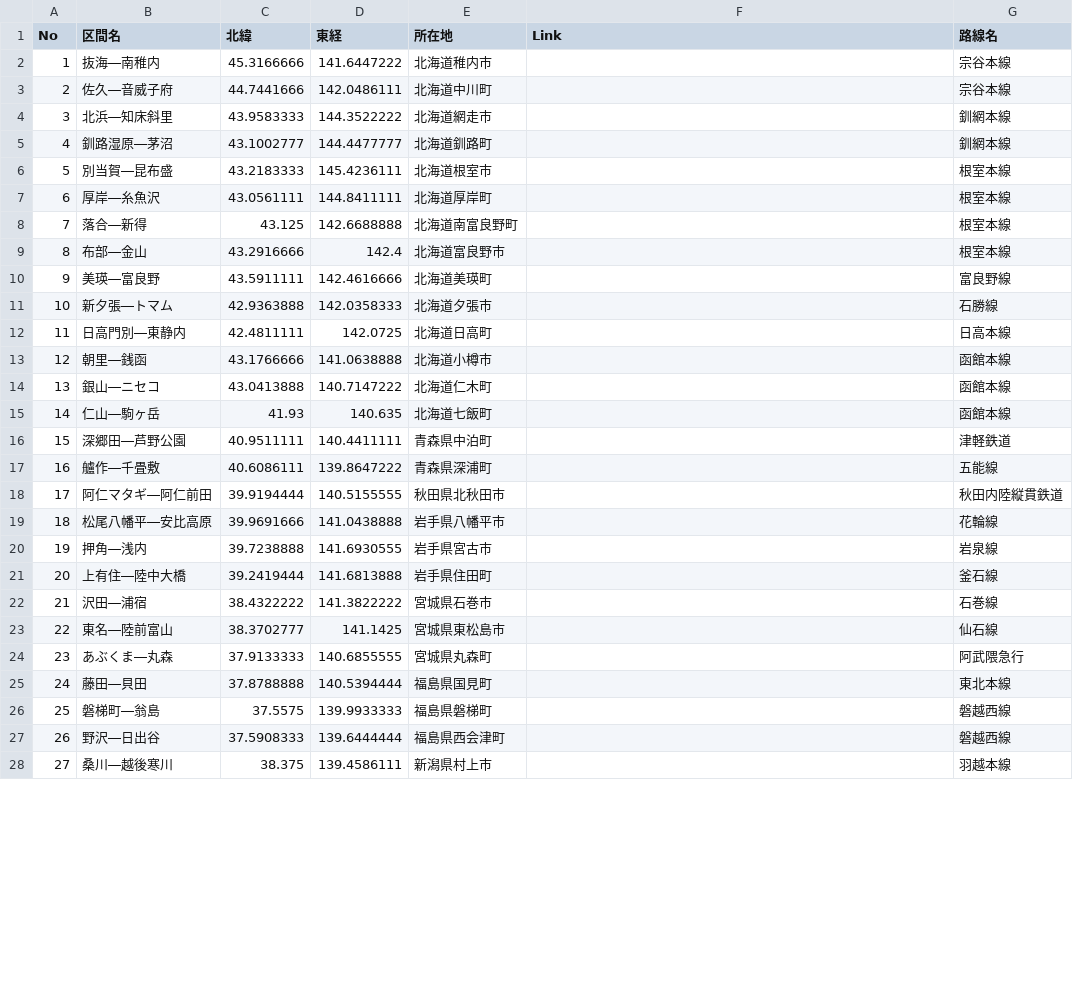
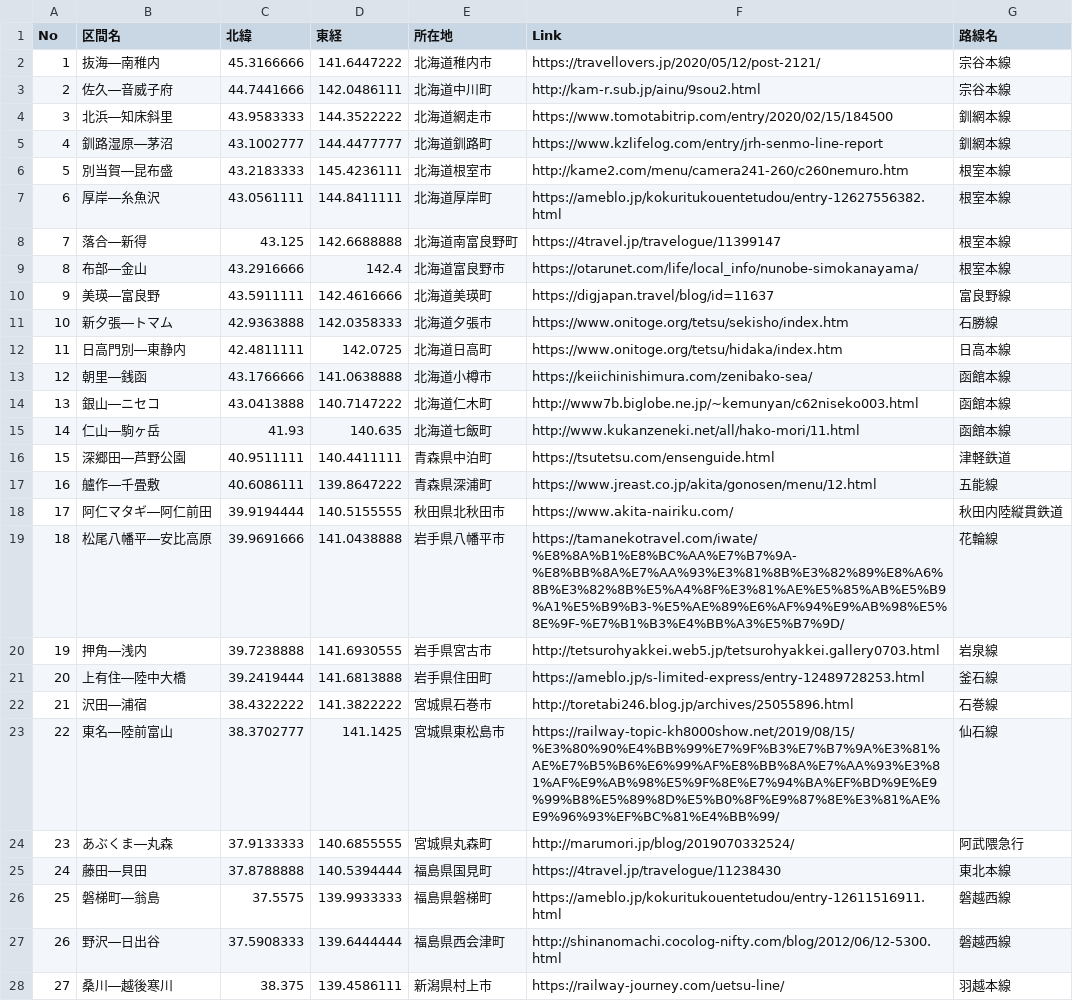
Before and after one commit to To-Fujita/Leaflet.JS_Tutorial, a CSV file: 100_sen/data/zekkei02_UTF8.csv, drawn as a sheet; only a part is shown; the diff covers the shown part only.

```diff
--- a/100_sen/data/zekkei02_UTF8.csv
+++ b/100_sen/data/zekkei02_UTF8.csv
@@ -1,28 +1,28 @@
 No,区間名,北緯,東経,所在地,Link,路線名
-1,抜海―南稚内,45.3166666,141.6447222,北海道稚内市,,宗谷本線
-2,佐久―音威子府,44.7441666,142.0486111,北海道中川町,,宗谷本線
-3,北浜―知床斜里,43.9583333,144.3522222,北海道網走市,,釧網本線
-4,釧路湿原―茅沼,43.1002777,144.4477777,北海道釧路町,,釧網本線
-5,別当賀―昆布盛,43.2183333,145.4236111,北海道根室市,,根室本線
-6,厚岸―糸魚沢,43.0561111,144.8411111,北海道厚岸町,,根室本線
-7,落合―新得,43.125,142.6688888,北海道南富良野町,,根室本線
-8,布部―金山,43.2916666,142.4,北海道富良野市,,根室本線
-9,美瑛―富良野,43.5911111,142.4616666,北海道美瑛町,,富良野線
-10,新夕張―トマム,42.9363888,142.0358333,北海道夕張市,,石勝線
-11,日高門別―東静内,42.4811111,142.0725,北海道日高町,,日高本線
-12,朝里―銭函,43.1766666,141.0638888,北海道小樽市,,函館本線
-13,銀山―ニセコ,43.0413888,140.7147222,北海道仁木町,,函館本線
-14,仁山―駒ヶ岳,41.93,140.635,北海道七飯町,,函館本線
-15,深郷田―芦野公園,40.9511111,140.4411111,青森県中泊町,,津軽鉄道
-16,艫作―千畳敷,40.6086111,139.8647222,青森県深浦町,,五能線
-17,阿仁マタギ―阿仁前田,39.9194444,140.5155555,秋田県北秋田市,,秋田内陸縦貫鉄道
-18,松尾八幡平―安比高原,39.9691666,141.0438888,岩手県八幡平市,,花輪線
-19,押角―浅内,39.7238888,141.6930555,岩手県宮古市,,岩泉線
-20,上有住―陸中大橋,39.2419444,141.6813888,岩手県住田町,,釜石線
-21,沢田―浦宿,38.4322222,141.3822222,宮城県石巻市,,石巻線
-22,東名―陸前富山,38.3702777,141.1425,宮城県東松島市,,仙石線
-23,あぶくま―丸森,37.9133333,140.6855555,宮城県丸森町,,阿武隈急行
-24,藤田―貝田,37.8788888,140.5394444,福島県国見町,,東北本線
-25,磐梯町―翁島,37.5575,139.9933333,福島県磐梯町,,磐越西線
-26,野沢―日出谷,37.5908333,139.6444444,福島県西会津町,,磐越西線
-27,桑川―越後寒川,38.375,139.4586111,新潟県村上市,,羽越本線
+1,抜海―南稚内,45.3166666,141.6447222,北海道稚内市,https://travellovers.jp/2020/05/12/post-2121/,宗谷本線
+2,佐久―音威子府,44.7441666,142.0486111,北海道中川町,http://kam-r.sub.jp/ainu/9sou2.html,宗谷本線
+3,北浜―知床斜里,43.9583333,144.3522222,北海道網走市,https://www.tomotabitrip.com/entry/2020/02/15/184500,釧網本線
+4,釧路湿原―茅沼,43.1002777,144.4477777,北海道釧路町,https://www.kzlifelog.com/entry/jrh-senmo-line-report,釧網本線
+5,別当賀―昆布盛,43.2183333,145.4236111,北海道根室市,http://kame2.com/menu/camera241-260/c260nemuro.htm,根室本線
+6,厚岸―糸魚沢,43.0561111,144.8411111,北海道厚岸町,https://ameblo.jp/kokuritukouentetudou/entry-12627556382.html,根室本線
+7,落合―新得,43.125,142.6688888,北海道南富良野町,https://4travel.jp/travelogue/11399147,根室本線
+8,布部―金山,43.2916666,142.4,北海道富良野市,https://otarunet.com/life/local_info/nunobe-simokanayama/,根室本線
+9,美瑛―富良野,43.5911111,142.4616666,北海道美瑛町,https://digjapan.travel/blog/id=11637,富良野線
+10,新夕張―トマム,42.9363888,142.0358333,北海道夕張市,https://www.onitoge.org/tetsu/sekisho/index.htm,石勝線
+11,日高門別―東静内,42.4811111,142.0725,北海道日高町,https://www.onitoge.org/tetsu/hidaka/index.htm,日高本線
+12,朝里―銭函,43.1766666,141.0638888,北海道小樽市,https://keiichinishimura.com/zenibako-sea/,函館本線
+13,銀山―ニセコ,43.0413888,140.7147222,北海道仁木町,http://www7b.biglobe.ne.jp/~kemunyan/c62niseko003.html,函館本線
+14,仁山―駒ヶ岳,41.93,140.635,北海道七飯町,http://www.kukanzeneki.net/all/hako-mori/11.html,函館本線
+15,深郷田―芦野公園,40.9511111,140.4411111,青森県中泊町,https://tsutetsu.com/ensenguide.html,津軽鉄道
+16,艫作―千畳敷,40.6086111,139.8647222,青森県深浦町,https://www.jreast.co.jp/akita/gonosen/menu/12.html,五能線
+17,阿仁マタギ―阿仁前田,39.9194444,140.5155555,秋田県北秋田市,https://www.akita-nairiku.com/,秋田内陸縦貫鉄道
+18,松尾八幡平―安比高原,39.9691666,141.0438888,岩手県八幡平市,https://tamanekotravel.com/iwate/%E8%8A%B1%E8%BC%AA%E7%B7%9A-%E8%BB%8A%E7%AA%93%E3%81%8B%E3%82%89%E8%A6%8B%E3%82%8B%E5%A4%8F%E3%81%AE%E5%85%AB%E5%B9%A1%E5%B9%B3-%E5%AE%89%E6%AF%94%E9%AB%98%E5%8E%9F-%E7%B1%B3%E4%BB%A3%E5%B7%9D/,花輪線
+19,押角―浅内,39.7238888,141.6930555,岩手県宮古市,http://tetsurohyakkei.web5.jp/tetsurohyakkei.gallery0703.html,岩泉線
+20,上有住―陸中大橋,39.2419444,141.6813888,岩手県住田町,https://ameblo.jp/s-limited-express/entry-12489728253.html,釜石線
+21,沢田―浦宿,38.4322222,141.3822222,宮城県石巻市,http://toretabi246.blog.jp/archives/25055896.html,石巻線
+22,東名―陸前富山,38.3702777,141.1425,宮城県東松島市,https://railway-topic-kh8000show.net/2019/08/15/%E3%80%90%E4%BB%99%E7%9F%B3%E7%B7%9A%E3%81%AE%E7%B5%B6%E6%99%AF%E8%BB%8A%E7%AA%93%E3%81%AF%E9%AB%98%E5%9F%8E%E7%94%BA%EF%BD%9E%E9%99%B8%E5%89%8D%E5%B0%8F%E9%87%8E%E3%81%AE%E9%96%93%EF%BC%81%E4%BB%99/,仙石線
+23,あぶくま―丸森,37.9133333,140.6855555,宮城県丸森町,http://marumori.jp/blog/2019070332524/,阿武隈急行
+24,藤田―貝田,37.8788888,140.5394444,福島県国見町,https://4travel.jp/travelogue/11238430,東北本線
+25,磐梯町―翁島,37.5575,139.9933333,福島県磐梯町,https://ameblo.jp/kokuritukouentetudou/entry-12611516911.html,磐越西線
+26,野沢―日出谷,37.5908333,139.6444444,福島県西会津町,http://shinanomachi.cocolog-nifty.com/blog/2012/06/12-5300.html,磐越西線
+27,桑川―越後寒川,38.375,139.4586111,新潟県村上市,https://railway-journey.com/uetsu-line/,羽越本線
```
Also changed, not shown: 73 edited cells elsewhere in this file, 100_sen/data/zekkei02.csv.
